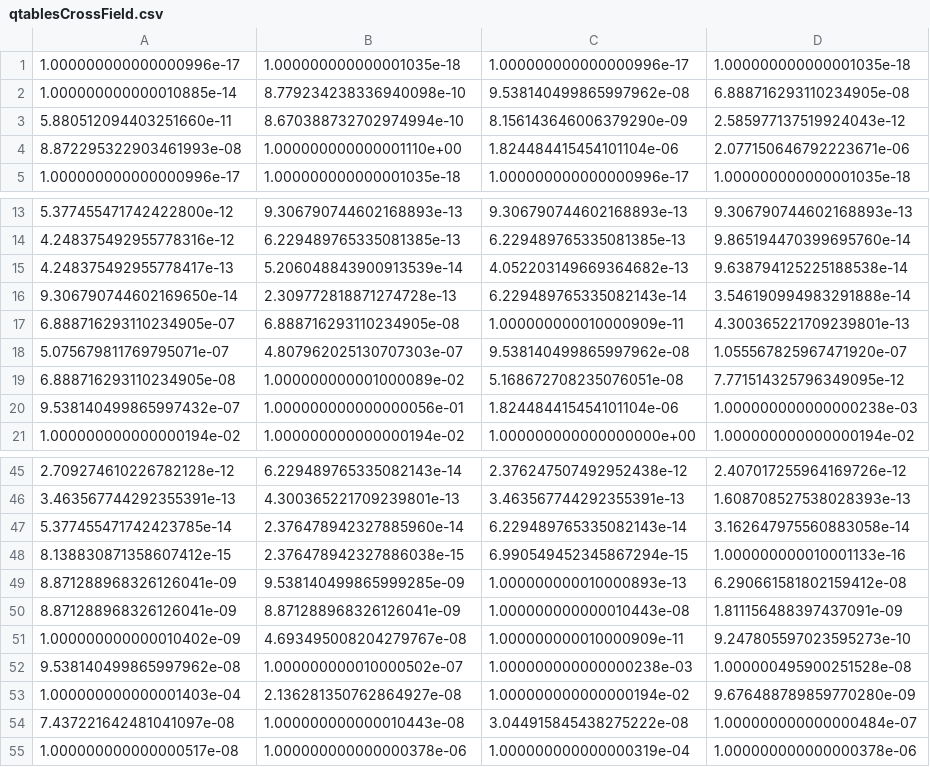
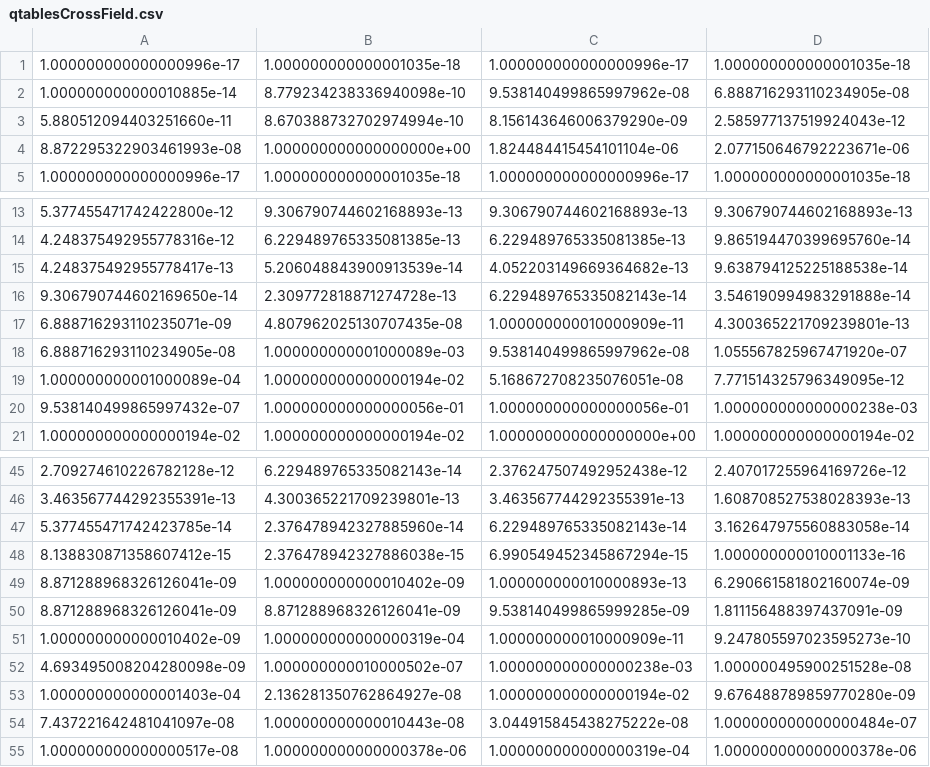
Before and after one commit to KilroyWasHere-cs-j/QLearning, a CSV file: qMaverickLITE/qtablesCrossField.csv, drawn as a sheet; only a part is shown, gaps mark what is left out; the diff covers the shown part only.

```diff
--- a/qMaverickLITE/qtablesCrossField.csv
+++ b/qMaverickLITE/qtablesCrossField.csv
@@ -3,3 +3,3 @@
 5.880512094403251660e-11,8.670388732702974994e-10,8.156143646006379290e-09,2.585977137519924043e-12
-8.872295322903461993e-08,1.000000000000001110e+00,1.824484415454101104e-06,2.077150646792223671e-06
+8.872295322903461993e-08,1.000000000000000000e+00,1.824484415454101104e-06,2.077150646792223671e-06
 1.000000000000000996e-17,1.000000000000001035e-18,1.000000000000000996e-17,1.000000000000001035e-18
@@ -16,6 +16,6 @@
 9.306790744602169650e-14,2.309772818871274728e-13,6.229489765335082143e-14,3.546190994983291888e-14
-6.888716293110234905e-07,6.888716293110234905e-08,1.000000000010000909e-11,4.300365221709239801e-13
-5.075679811769795071e-07,4.807962025130707303e-07,9.538140499865997962e-08,1.055567825967471920e-07
-6.888716293110234905e-08,1.000000000001000089e-02,5.168672708235076051e-08,7.771514325796349095e-12
-9.538140499865997432e-07,1.000000000000000056e-01,1.824484415454101104e-06,1.000000000000000238e-03
+6.888716293110235071e-09,4.807962025130707435e-08,1.000000000010000909e-11,4.300365221709239801e-13
+6.888716293110234905e-08,1.000000000001000089e-03,9.538140499865997962e-08,1.055567825967471920e-07
+1.000000000001000089e-04,1.000000000000000194e-02,5.168672708235076051e-08,7.771514325796349095e-12
+9.538140499865997432e-07,1.000000000000000056e-01,1.000000000000000056e-01,1.000000000000000238e-03
 1.000000000000000194e-02,1.000000000000000194e-02,1.000000000000000000e+00,1.000000000000000194e-02
@@ -48,6 +48,6 @@
 8.138830871358607412e-15,2.376478942327886038e-15,6.990549452345867294e-15,1.000000000010001133e-16
-8.871288968326126041e-09,9.538140499865999285e-09,1.000000000010000893e-13,6.290661581802159412e-08
-8.871288968326126041e-09,8.871288968326126041e-09,1.000000000000010443e-08,1.811156488397437091e-09
-1.000000000000010402e-09,4.693495008204279767e-08,1.000000000010000909e-11,9.247805597023595273e-10
-9.538140499865997962e-08,1.000000000010000502e-07,1.000000000000000238e-03,1.000000495900251528e-08
+8.871288968326126041e-09,1.000000000000010402e-09,1.000000000010000893e-13,6.290661581802160074e-09
+8.871288968326126041e-09,8.871288968326126041e-09,9.538140499865999285e-09,1.811156488397437091e-09
+1.000000000000010402e-09,1.000000000000000319e-04,1.000000000010000909e-11,9.247805597023595273e-10
+4.693495008204280098e-09,1.000000000010000502e-07,1.000000000000000238e-03,1.000000495900251528e-08
 1.000000000000001403e-04,2.136281350762864927e-08,1.000000000000000194e-02,9.676488789859770280e-09
```
Also changed, not shown: 12 added rows, 12 removed rows and 32 edited cells elsewhere in this file, 3 other files.
